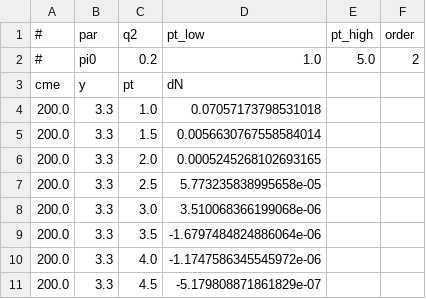
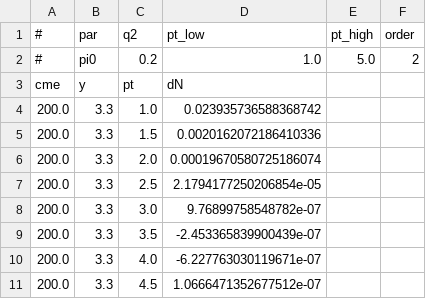
Before and after one commit to amandawei00/zk-lab, a CSV file: pp-pA/results/pp/RK2/pi0_33.csv, drawn as a sheet.

Commit message:
editing pp-pA, added new RK4 results

```diff
--- a/pp-pA/results/pp/RK2/pi0_33.csv
+++ b/pp-pA/results/pp/RK2/pi0_33.csv
@@ -3,9 +3,9 @@
 cme	y	pt	dN
-200.0	3.3	1.0	0.07057173798531018
-200.0	3.3	1.5	0.0056630767558584014
-200.0	3.3	2.0	0.0005245268102693165
-200.0	3.3	2.5	5.773235838995658e-05
-200.0	3.3	3.0	3.510068366199068e-06
-200.0	3.3	3.5	-1.6797484824886064e-06
-200.0	3.3	4.0	-1.1747586345545972e-06
-200.0	3.3	4.5	-5.179808871861829e-07
+200.0	3.3	1.0	0.023935736588368742
+200.0	3.3	1.5	0.0020162072186410336
+200.0	3.3	2.0	0.00019670580725186074
+200.0	3.3	2.5	2.1794177250206854e-05
+200.0	3.3	3.0	9.76899758548782e-07
+200.0	3.3	3.5	-2.453365839900439e-07
+200.0	3.3	4.0	-6.227763030119671e-07
+200.0	3.3	4.5	1.0666471352677512e-07
```
Also changed, not shown: 54 other files.
